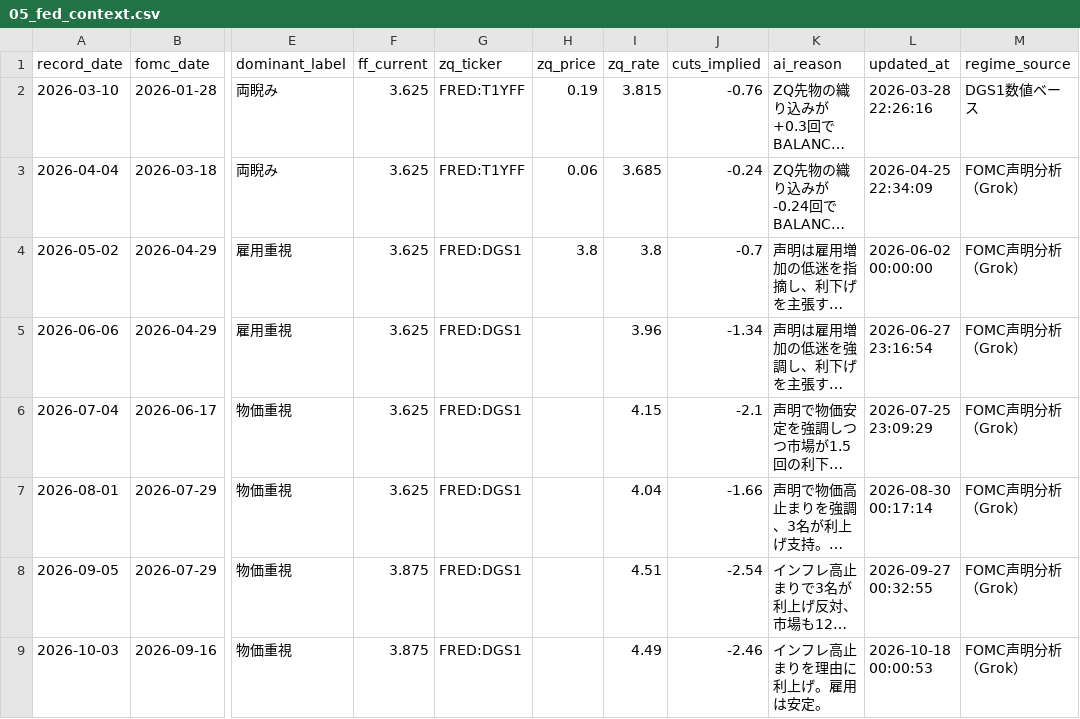
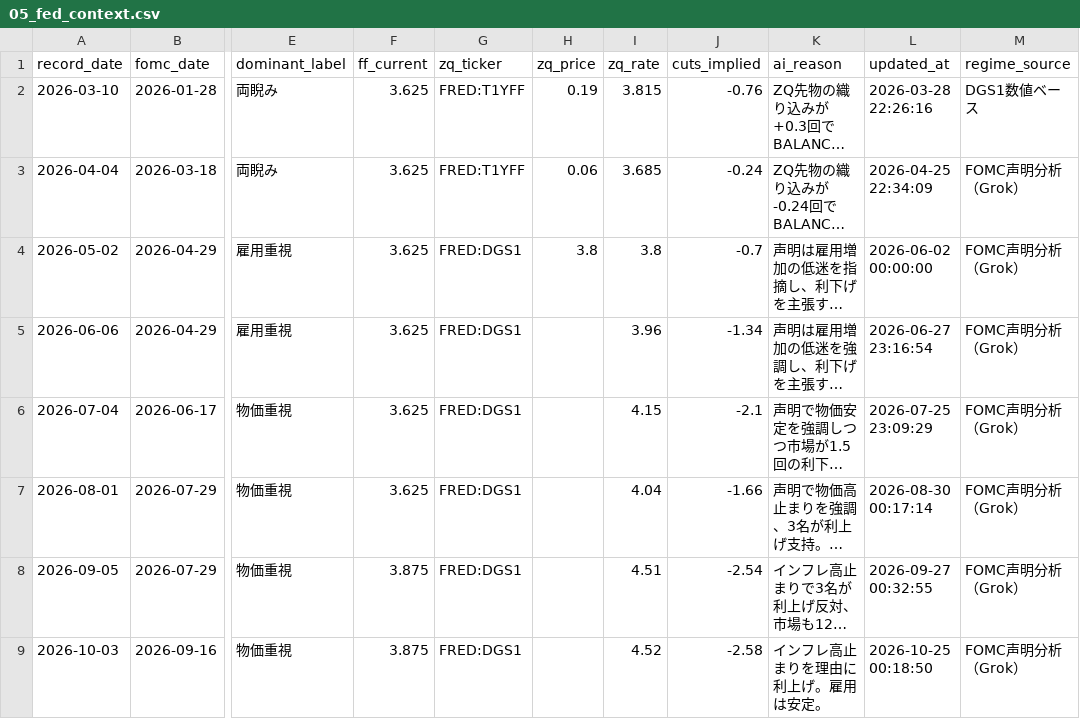
Before and after one commit to Koichi-Shigihara2/On-a-journey, a CSV file: docs/market-monitor/macro-pulse/data/05_fed_context.csv, drawn as a sheet; only a part is shown, gaps mark what is left out; long unchanged cells end in …; the diff names each change by its address in the sheet, - before the commit and + after, or states it on an @@ line.

```diff
--- a/docs/market-monitor/macro-pulse/data/05_fed_context.csv
+++ b/docs/market-monitor/macro-pulse/data/05_fed_context.csv
-I9 (zq_rate): 4.49
+I9 (zq_rate): 4.52
-J9 (cuts_implied): -2.46
+J9 (cuts_implied): -2.58
-L9 (updated_at): 2026-10-18 00:00:53
+L9 (updated_at): 2026-10-25 00:18:50
```
